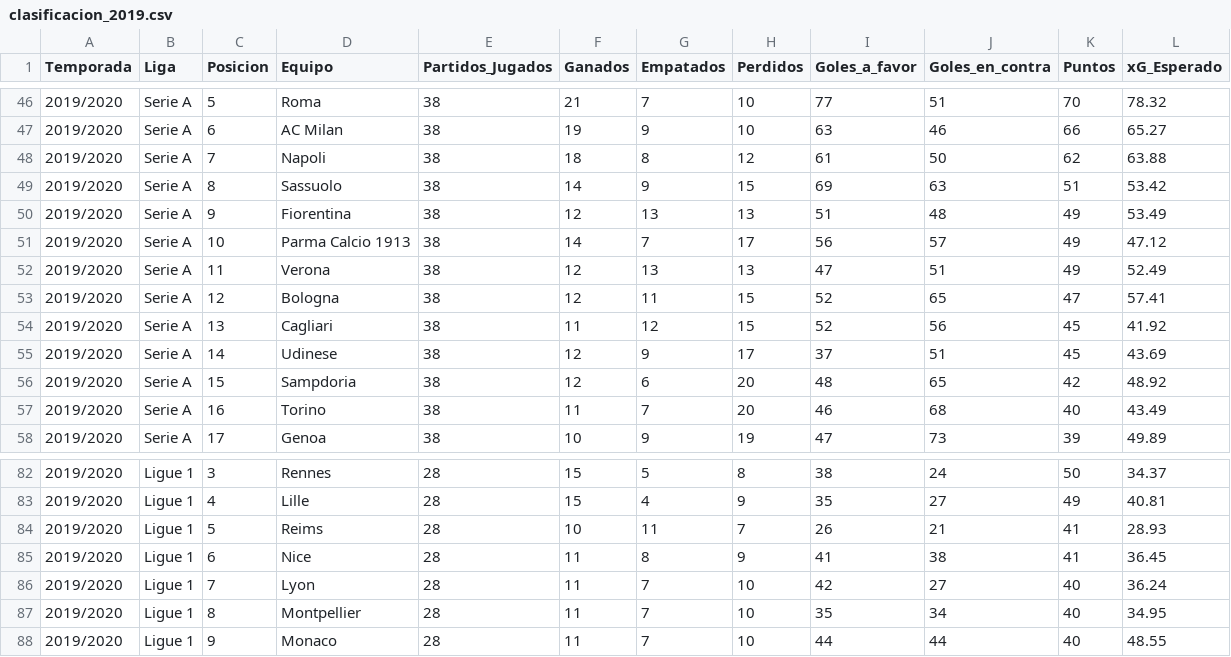
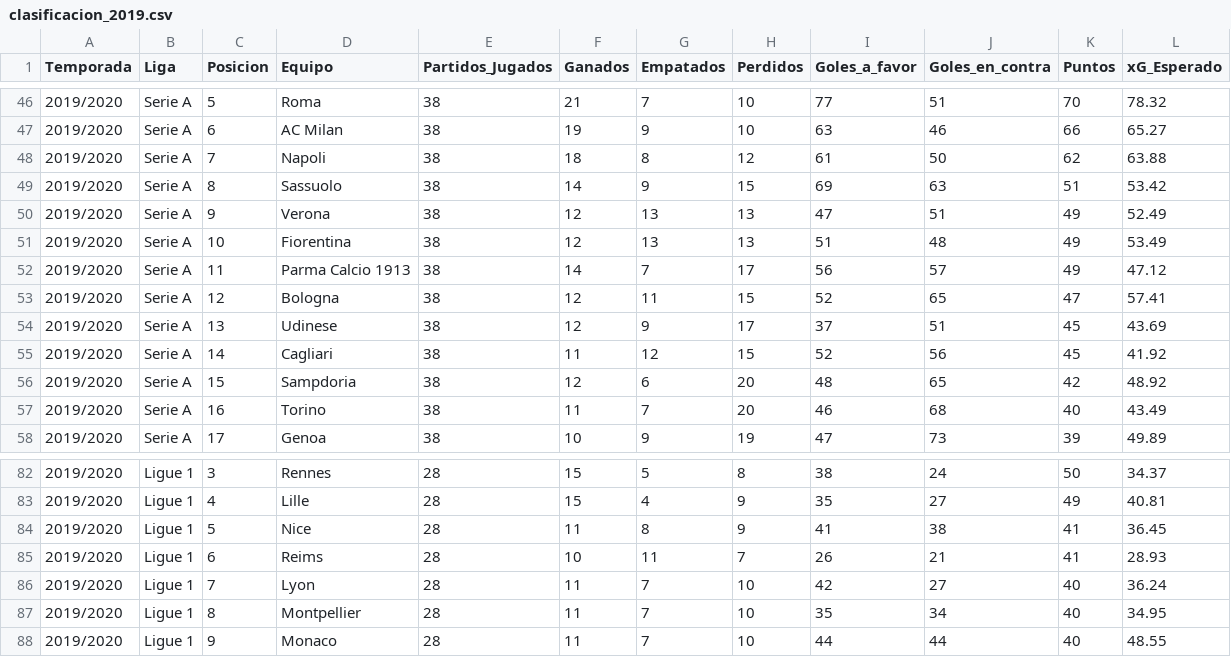
Before and after one commit to Sergio0032/Los-quesos, a CSV file: data_clasificaciones/clasificacion_2019.csv, drawn as a sheet; only a part is shown, gaps mark what is left out.

```diff
--- a/data_clasificaciones/clasificacion_2019.csv
+++ b/data_clasificaciones/clasificacion_2019.csv
@@ -49,8 +49,8 @@ Temporada,Liga,Posicion,Equipo,Partidos_Jugados,Ganados,Empatados,Perdidos,Goles
 2019/2020,Serie A,8,Sassuolo,38,14,9,15,69,63,51,53.42
-2019/2020,Serie A,9,Fiorentina,38,12,13,13,51,48,49,53.49
-2019/2020,Serie A,10,Parma Calcio 1913,38,14,7,17,56,57,49,47.12
-2019/2020,Serie A,11,Verona,38,12,13,13,47,51,49,52.49
+2019/2020,Serie A,9,Verona,38,12,13,13,47,51,49,52.49
+2019/2020,Serie A,10,Fiorentina,38,12,13,13,51,48,49,53.49
+2019/2020,Serie A,11,Parma Calcio 1913,38,14,7,17,56,57,49,47.12
 2019/2020,Serie A,12,Bologna,38,12,11,15,52,65,47,57.41
-2019/2020,Serie A,13,Cagliari,38,11,12,15,52,56,45,41.92
-2019/2020,Serie A,14,Udinese,38,12,9,17,37,51,45,43.69
+2019/2020,Serie A,13,Udinese,38,12,9,17,37,51,45,43.69
+2019/2020,Serie A,14,Cagliari,38,11,12,15,52,56,45,41.92
 2019/2020,Serie A,15,Sampdoria,38,12,6,20,48,65,42,48.92
@@ -83,4 +83,4 @@ Temporada,Liga,Posicion,Equipo,Partidos_Jugados,Ganados,Empatados,Perdidos,Goles
 2019/2020,Ligue 1,4,Lille,28,15,4,9,35,27,49,40.81
-2019/2020,Ligue 1,5,Reims,28,10,11,7,26,21,41,28.93
-2019/2020,Ligue 1,6,Nice,28,11,8,9,41,38,41,36.45
+2019/2020,Ligue 1,5,Nice,28,11,8,9,41,38,41,36.45
+2019/2020,Ligue 1,6,Reims,28,10,11,7,26,21,41,28.93
 2019/2020,Ligue 1,7,Lyon,28,11,7,10,42,27,40,36.24
```
Also changed, not shown: data_clasificaciones/clasificacion_2015.csv, data_clasificaciones/clasificacion_2022.csv, 2 other files.
